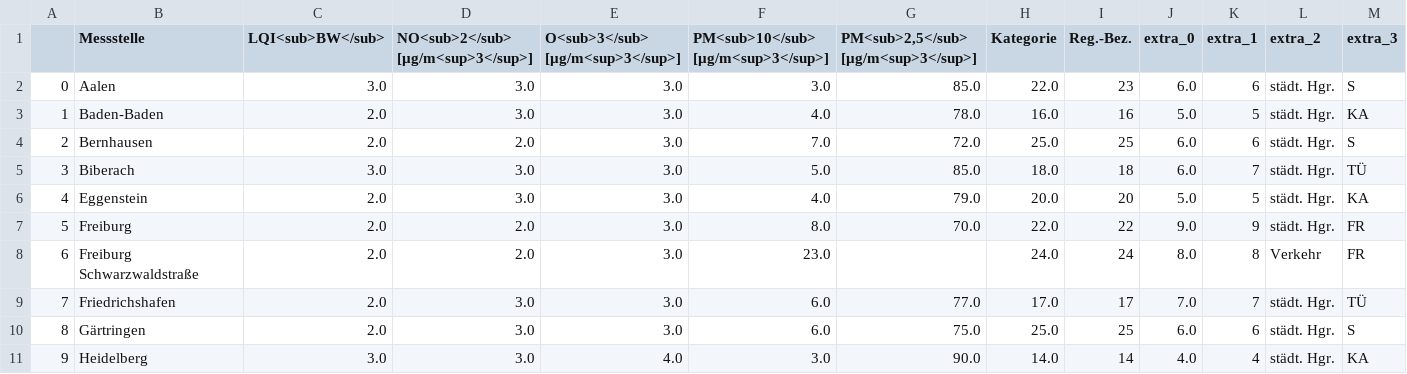
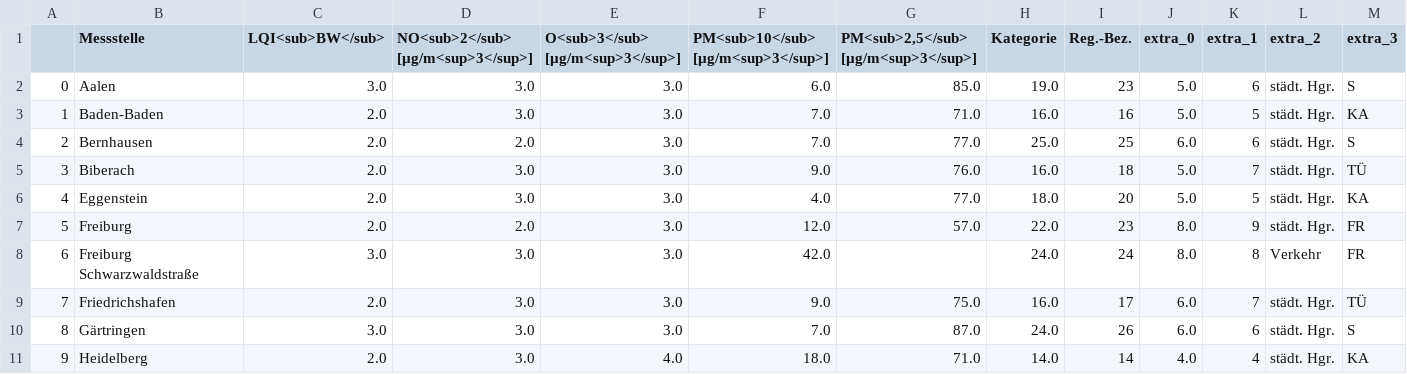
Before and after one commit to AlinaOstra/feinstaub_BW, a CSV file: lufttabelle.csv, drawn as a sheet; only a part is shown; the diff covers the shown part only.

```diff
--- a/lufttabelle.csv
+++ b/lufttabelle.csv
@@ -1,11 +1,11 @@
 ,Messstelle,LQI<sub>BW</sub>,NO<sub>2</sub> [µg/m<sup>3</sup>],O<sub>3</sub> [µg/m<sup>3</sup>],PM<sub>10</sub> [µg/m<sup>3</sup>],"PM<sub>2,5</sub> [µg/m<sup>3</sup>]",Kategorie,Reg.-Bez.,extra_0,extra_1,extra_2,extra_3
-0,Aalen,3.0,3.0,3.0,3.0,85.0,22.0,23,6.0,6,städt. Hgr.,S
-1,Baden-Baden,2.0,3.0,3.0,4.0,78.0,16.0,16,5.0,5,städt. Hgr.,KA
-2,Bernhausen,2.0,2.0,3.0,7.0,72.0,25.0,25,6.0,6,städt. Hgr.,S
-3,Biberach,3.0,3.0,3.0,5.0,85.0,18.0,18,6.0,7,städt. Hgr.,TÜ
-4,Eggenstein,2.0,3.0,3.0,4.0,79.0,20.0,20,5.0,5,städt. Hgr.,KA
-5,Freiburg,2.0,2.0,3.0,8.0,70.0,22.0,22,9.0,9,städt. Hgr.,FR
-6,Freiburg Schwarzwaldstraße,2.0,2.0,3.0,23.0,,24.0,24,8.0,8,Verkehr,FR
-7,Friedrichshafen,2.0,3.0,3.0,6.0,77.0,17.0,17,7.0,7,städt. Hgr.,TÜ
-8,Gärtringen,2.0,3.0,3.0,6.0,75.0,25.0,25,6.0,6,städt. Hgr.,S
-9,Heidelberg,3.0,3.0,4.0,3.0,90.0,14.0,14,4.0,4,städt. Hgr.,KA
+0,Aalen,3.0,3.0,3.0,6.0,85.0,19.0,23,5.0,6,städt. Hgr.,S
+1,Baden-Baden,2.0,3.0,3.0,7.0,71.0,16.0,16,5.0,5,städt. Hgr.,KA
+2,Bernhausen,2.0,2.0,3.0,7.0,77.0,25.0,25,6.0,6,städt. Hgr.,S
+3,Biberach,2.0,3.0,3.0,9.0,76.0,16.0,18,5.0,7,städt. Hgr.,TÜ
+4,Eggenstein,2.0,3.0,3.0,4.0,77.0,18.0,20,5.0,5,städt. Hgr.,KA
+5,Freiburg,2.0,2.0,3.0,12.0,57.0,22.0,23,8.0,9,städt. Hgr.,FR
+6,Freiburg Schwarzwaldstraße,3.0,3.0,3.0,42.0,,24.0,24,8.0,8,Verkehr,FR
+7,Friedrichshafen,2.0,3.0,3.0,9.0,75.0,16.0,17,6.0,7,städt. Hgr.,TÜ
+8,Gärtringen,3.0,3.0,3.0,7.0,87.0,24.0,26,6.0,6,städt. Hgr.,S
+9,Heidelberg,2.0,3.0,4.0,18.0,71.0,14.0,14,4.0,4,städt. Hgr.,KA
```
Also changed, not shown: 85 edited cells elsewhere in this file.
